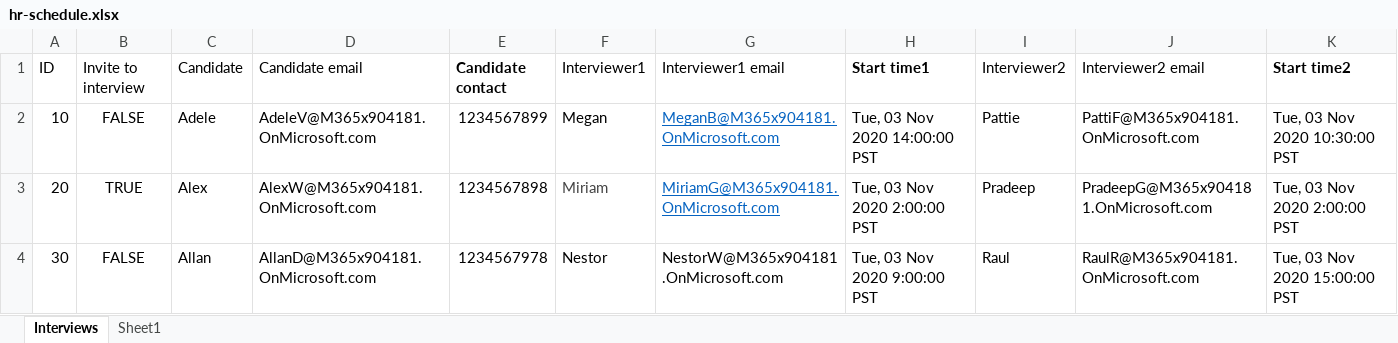
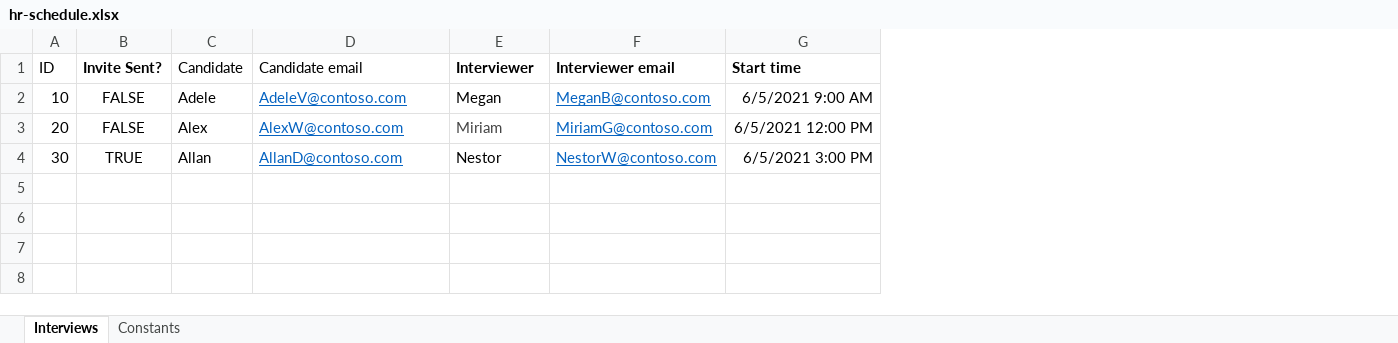
Before and after one commit to OfficeDev/office-scripts-docs, an Excel workbook: docs/resources/scenarios/hr-schedule.xlsx, sheet Interviews, drawn as a sheet; values as stored, in another font and other column widths than the file's, no borders; table styles not drawn; removed rows and columns are numbered as before the commit, all else as after; the diff names each change by its address in the sheet, - before the commit and + after, or states it on an @@ line.

```diff
--- a/docs/resources/scenarios/hr-schedule.xlsx (sheet Interviews)
+++ b/docs/resources/scenarios/hr-schedule.xlsx (sheet Interviews)
-sheet tab: Sheet1
+sheet tab: Constants
-column E (Candidate contact), rows 2-4: 1234567899 | 1234567898 | 1234567978
-column G (Interviewer1 email), rows 2-4: MeganB@M365x904181.OnMicrosoft.com | MiriamG@M365x904181.OnMicrosoft.com | NestorW@M365x904181.OnMicrosoft.com
-column H (Start time1), rows 2-4: Tue, 03 Nov 2020 14:00:00 PST | Tue, 03 Nov 2020 2:00:00 PST | Tue, 03 Nov 2020 9:00:00 PST
-column I (Interviewer2), rows 2-4: Pattie | Pradeep | Raul
-column J (Interviewer2 email), rows 2-4: PattiF@M365x904181.OnMicrosoft.com | PradeepG@M365x904181.OnMicrosoft.com | RaulR@M365x904181.OnMicrosoft.com
-column K (Start time2), rows 2-4: Tue, 03 Nov 2020 10:30:00 PST | Tue, 03 Nov 2020 2:00:00 PST | Tue, 03 Nov 2020 15:00:00 PST
+column F (Interviewer email), rows 2-4: MeganB@contoso.com | MiriamG@contoso.com | NestorW@contoso.com
+column G (Start time), rows 2-4: 6/5/2021 9:00 AM | 6/5/2021 12:00 PM | 6/5/2021 3:00 PM
-B1: Invite to interview
+B1: Invite Sent?
-B1 bold: off
+B1 bold: on
-E1: Interviewer1
+E1: Interviewer
-E1 bold: off
+E1 bold: on
-D2 (Candidate email): AdeleV@M365x904181.OnMicrosoft.com
+D2 (Candidate email): AdeleV@contoso.com
@@ D2:D4 underline: off → on, text colour: black → #0563C1 @@
-B3 (Invite Sent?): TRUE
+B3 (Invite Sent?): FALSE
-D3 (Candidate email): AlexW@M365x904181.OnMicrosoft.com
+D3 (Candidate email): AlexW@contoso.com
-B4 (Invite Sent?): FALSE
+B4 (Invite Sent?): TRUE
-D4 (Candidate email): AllanD@M365x904181.OnMicrosoft.com
+D4 (Candidate email): AllanD@contoso.com
```
Also changed, not shown: sheet Constants, 5 other files.
